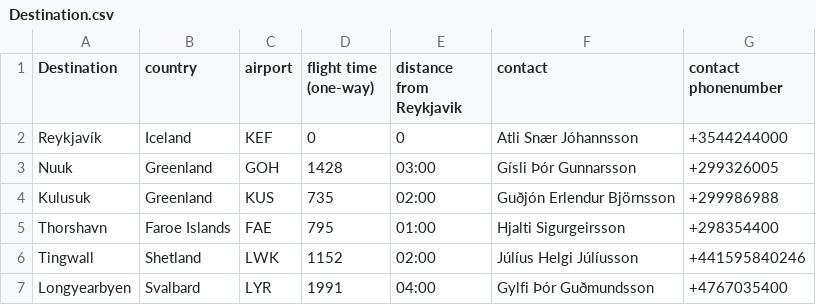
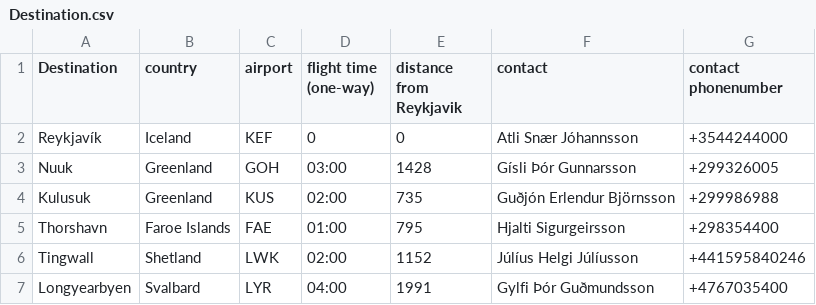
Before and after one commit to atlisnaer98/Verklegt_1, a CSV file: DATA/Destination.csv, drawn as a sheet.

```diff
--- a/DATA/Destination.csv
+++ b/DATA/Destination.csv
@@ -2,6 +2,6 @@ Destination,country,airport,flight time (one-way),distance from Reykjavik,contac
 Reykjavík,Iceland,KEF,0,0,Atli Snær Jóhannsson,+3544244000
-Nuuk,Greenland,GOH,1428,03:00,Gísli Þór Gunnarsson,+299326005
-Kulusuk,Greenland,KUS,735,02:00,Guðjón Erlendur Björnsson,+299986988
-Thorshavn,Faroe Islands,FAE,795,01:00,Hjalti Sigurgeirsson,+298354400
-Tingwall,Shetland,LWK,1152,02:00,Júlíus Helgi Júlíusson,+441595840246
-Longyearbyen,Svalbard,LYR,1991,04:00,Gylfi Þór Guðmundsson,+4767035400
+Nuuk,Greenland,GOH,03:00,1428,Gísli Þór Gunnarsson,+299326005
+Kulusuk,Greenland,KUS,02:00,735,Guðjón Erlendur Björnsson,+299986988
+Thorshavn,Faroe Islands,FAE,01:00,795,Hjalti Sigurgeirsson,+298354400
+Tingwall,Shetland,LWK,02:00,1152,Júlíus Helgi Júlíusson,+441595840246
+Longyearbyen,Svalbard,LYR,04:00,1991,Gylfi Þór Guðmundsson,+4767035400
```
Also changed, not shown: 2 other files.
